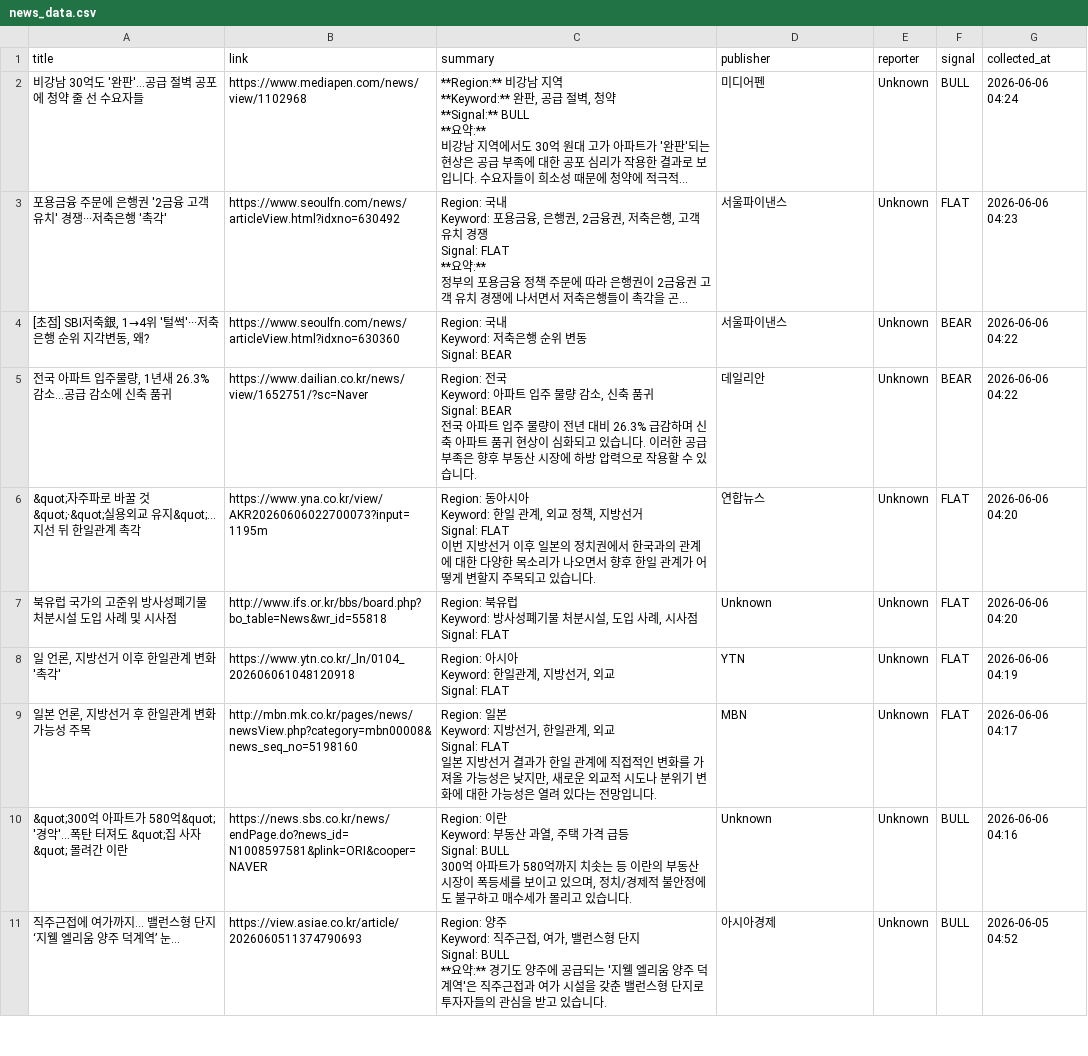
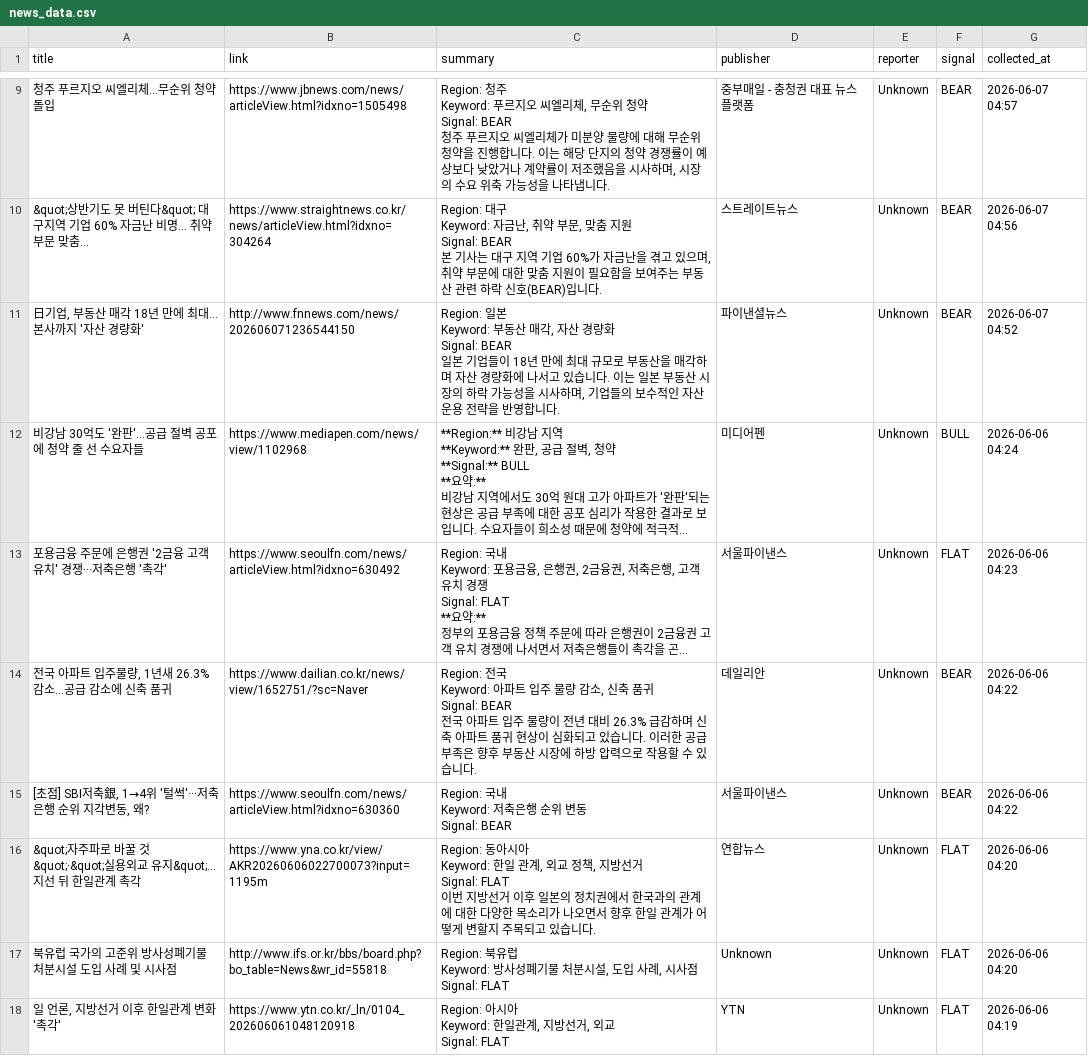
Before and after one commit to lmu1/budongsanSZ2, a CSV file: news_data.csv, drawn as a sheet; only a part is shown, gaps mark what is left out; the shorter side is filled out with more unchanged rows; long unchanged cells end in …; ↵ is a line break in a cell; the diff covers the shown part only; the diff names each change by its address in the sheet, - before the commit and + after, or states it on an @@ line.

```diff
--- a/news_data.csv
+++ b/news_data.csv
+row 9: 청주 푸르지오 씨엘리체…무순위 청약 돌입 | https://www.jbnews.com/news/articleView.html?idxno=1505498 | Region: 청주 ↵ Keyword: 푸르지오 씨엘리체, 무순위 청약 ↵ Signal: BEAR ↵ 청주 푸르지오 씨엘리체가 미분양 물량에 대해 무순위 청약을 진행합니다. 이는 해당 단지의 청약 경쟁률이 예상보다 낮았거나 계약률이 저조했음을 시사하며, 시장의 수요 위축 가능성을 나타냅니다. | 중부매일 - 충청권 대표 뉴스 플랫폼 | Unknown | BEAR | 2026-06-07 04:57
+row 10: &quot;상반기도 못 버틴다&quot; 대구지역 기업 60% 자금난 비명… 취약 부문 맞춤... | https://www.straightnews.co.kr/news/articleView.html?idxno=304264 | Region: 대구 ↵ Keyword: 자금난, 취약 부문, 맞춤 지원 ↵ Signal: BEAR ↵ 본 기사는 대구 지역 기업 60%가 자금난을 겪고 있으며, 취약 부문에 대한 맞춤 지원이 필요함을 보여주는 부동산 관련 하락 신호(BEAR)입니다. | 스트레이트뉴스 | Unknown | BEAR | 2026-06-07 04:56
+row 11: 日기업, 부동산 매각 18년 만에 최대…본사까지 '자산 경량화' | http://www.fnnews.com/news/202606071236544150 | Region: 일본 ↵ Keyword: 부동산 매각, 자산 경량화 ↵ Signal: BEAR ↵ 일본 기업들이 18년 만에 최대 규모로 부동산을 매각하며 자산 경량화에 나서고 있습니다. 이는 일본 부동산 시장의 하락 가능성을 시사하며, 기업들의 보수적인 자산 운용 전략을 반영합니다. | 파이낸셜뉴스 | Unknown | BEAR | 2026-06-07 04:52
@@ row 5 moved to row 14: 전국 아파트 입주물량, 1년새 26.3% 감소…공급 감소에 신축 품귀 @@
```
Also changed, not shown: 7 added rows and 113 moved rows elsewhere in this file, news_data_latest.csv.
